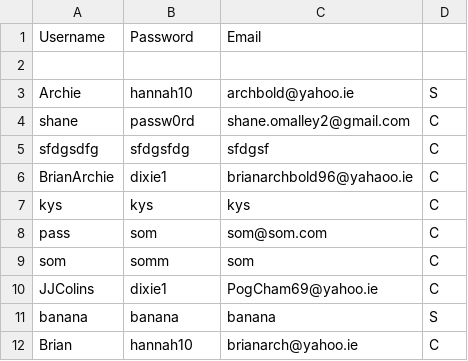
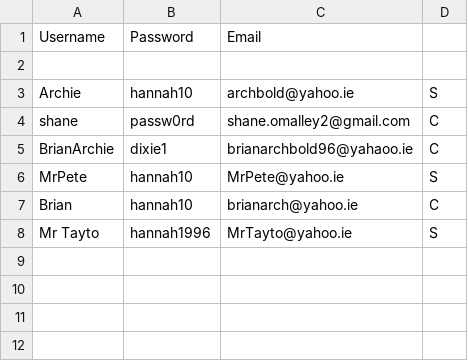
Before and after one commit to HelloMatthewMurphy/Online-Shop-Project, a CSV file: CS4125Project/RegisteredUsers.csv, drawn as a sheet.

```diff
--- a/CS4125Project/RegisteredUsers.csv
+++ b/CS4125Project/RegisteredUsers.csv
@@ -4,9 +4,5 @@ Archie,hannah10,archbold@yahoo.ie,S
 shane,passw0rd,shane.omalley2@gmail.com,C
-sfdgsdfg,sfdgsfdg,sfdgsf,C
 BrianArchie,dixie1,brianarchbold96@yahaoo.ie,C
-kys,kys,kys,C
-pass,som,som@som.com,C
-som,somm,som,C
-JJColins,dixie1,PogCham69@yahoo.ie,C
-banana,banana,banana,S
+MrPete,hannah10,MrPete@yahoo.ie,S
 Brian,hannah10,brianarch@yahoo.ie,C
+Mr Tayto,hannah1996,MrTayto@yahoo.ie,S
```
Also changed, not shown: 1 other file.
